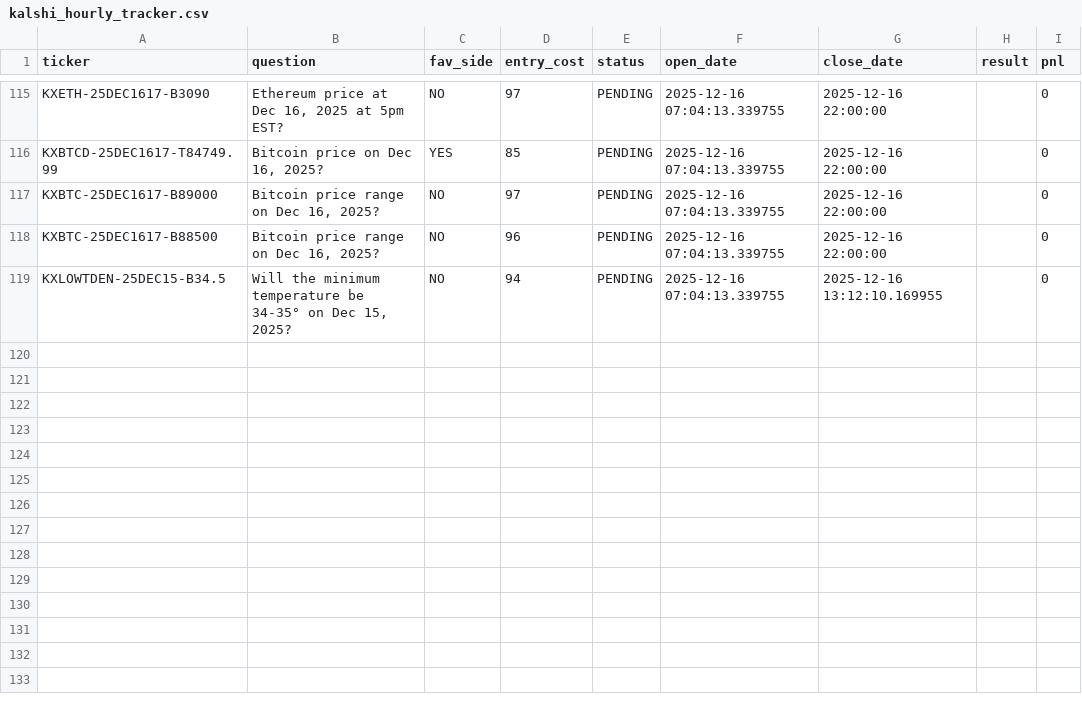
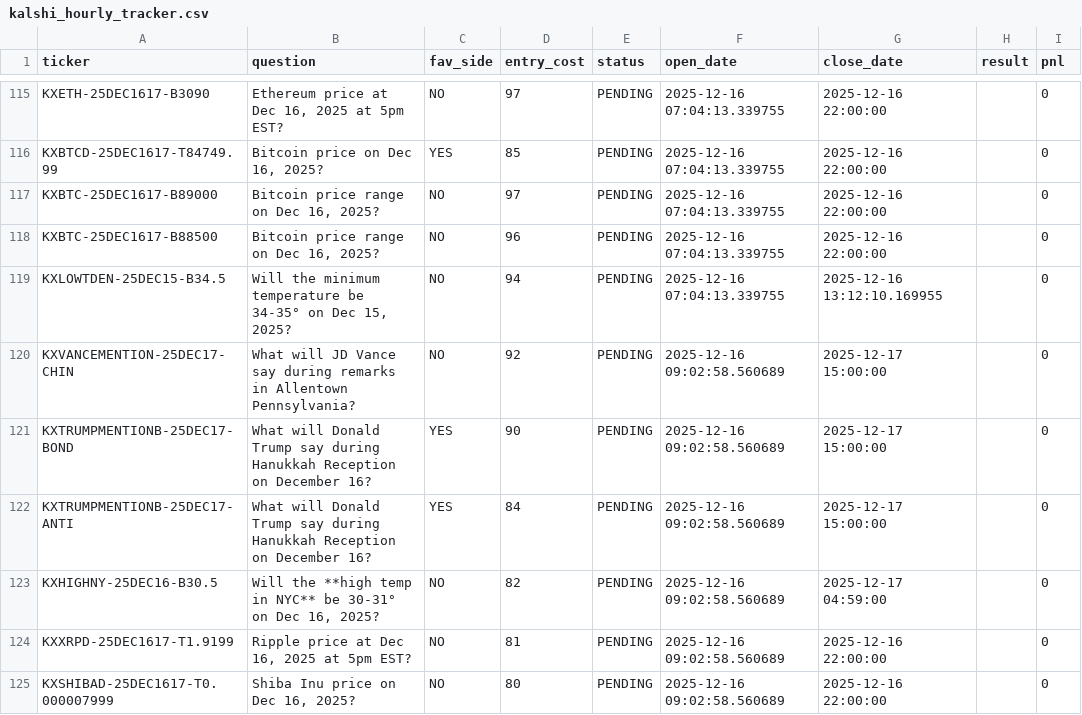
Before and after one commit to brendendkienholz/tracker, a CSV file: kalshi_hourly_tracker.csv, drawn as a sheet; only a part is shown, gaps mark what is left out.

Commit message:
Update Market Data [skip ci]

```diff
--- a/kalshi_hourly_tracker.csv
+++ b/kalshi_hourly_tracker.csv
@@ -119 +119,7 @@ KXBTC-25DEC1617-B88500,"Bitcoin price range  on Dec 16, 2025?",NO,96,PENDING,202
 KXLOWTDEN-25DEC15-B34.5,"Will the minimum temperature be  34-35° on Dec 15, 2025?",NO,94,PENDING,2025-12-16 07:04:13.339755,2025-12-16 13:12:10.169955,,0
+KXVANCEMENTION-25DEC17-CHIN,What will JD Vance say during remarks in Allentown Pennsylvania?,NO,92,PENDING,2025-12-16 09:02:58.560689,2025-12-17 15:00:00,,0
+KXTRUMPMENTIONB-25DEC17-BOND,What will Donald Trump say during Hanukkah Reception on December 16?,YES,90,PENDING,2025-12-16 09:02:58.560689,2025-12-17 15:00:00,,0
+KXTRUMPMENTIONB-25DEC17-ANTI,What will Donald Trump say during Hanukkah Reception on December 16?,YES,84,PENDING,2025-12-16 09:02:58.560689,2025-12-17 15:00:00,,0
+KXHIGHNY-25DEC16-B30.5,"Will the **high temp in NYC** be 30-31° on Dec 16, 2025?",NO,82,PENDING,2025-12-16 09:02:58.560689,2025-12-17 04:59:00,,0
+KXXRPD-25DEC1617-T1.9199,"Ripple price at Dec 16, 2025 at 5pm EST?",NO,81,PENDING,2025-12-16 09:02:58.560689,2025-12-16 22:00:00,,0
+KXSHIBAD-25DEC1617-T0.000007999,"Shiba Inu price  on Dec 16, 2025?",NO,80,PENDING,2025-12-16 09:02:58.560689,2025-12-16 22:00:00,,0
```
